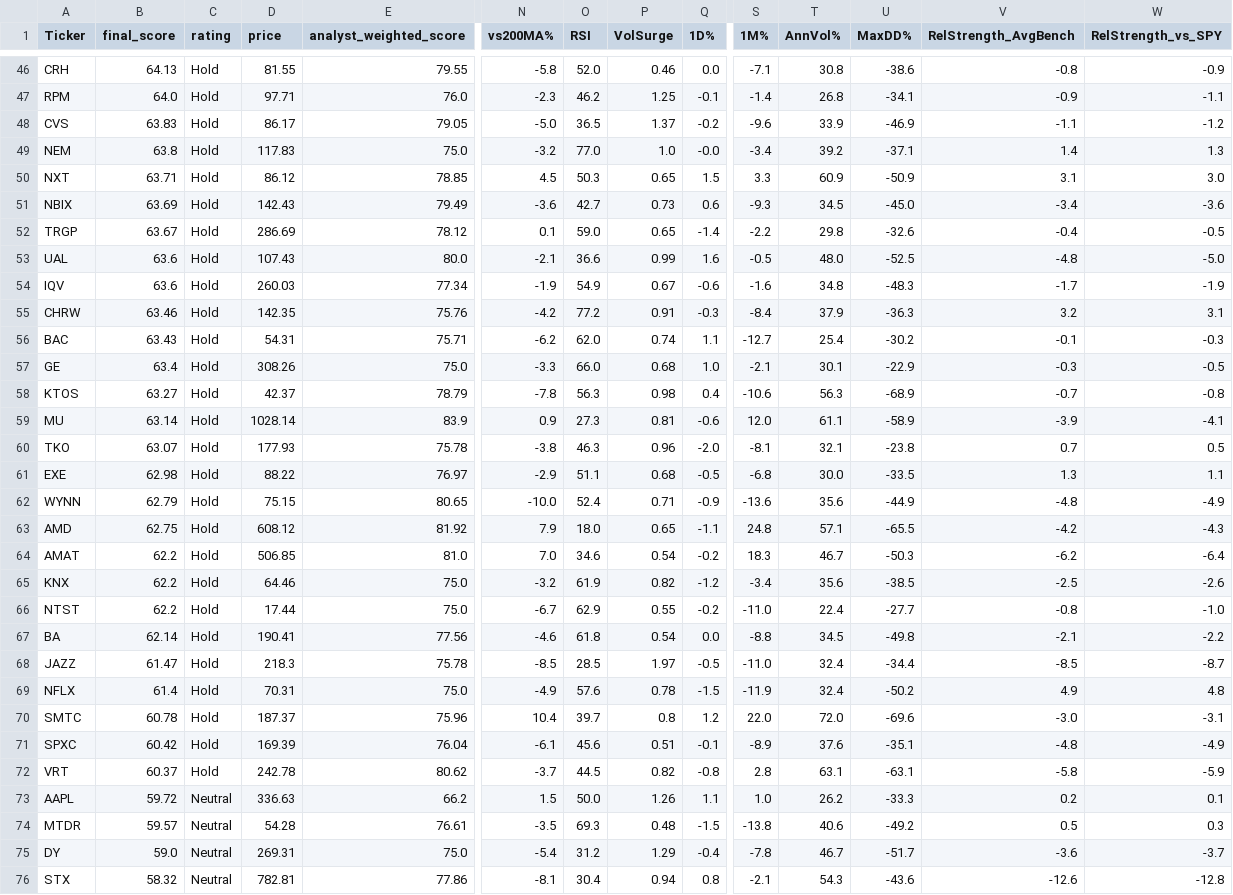
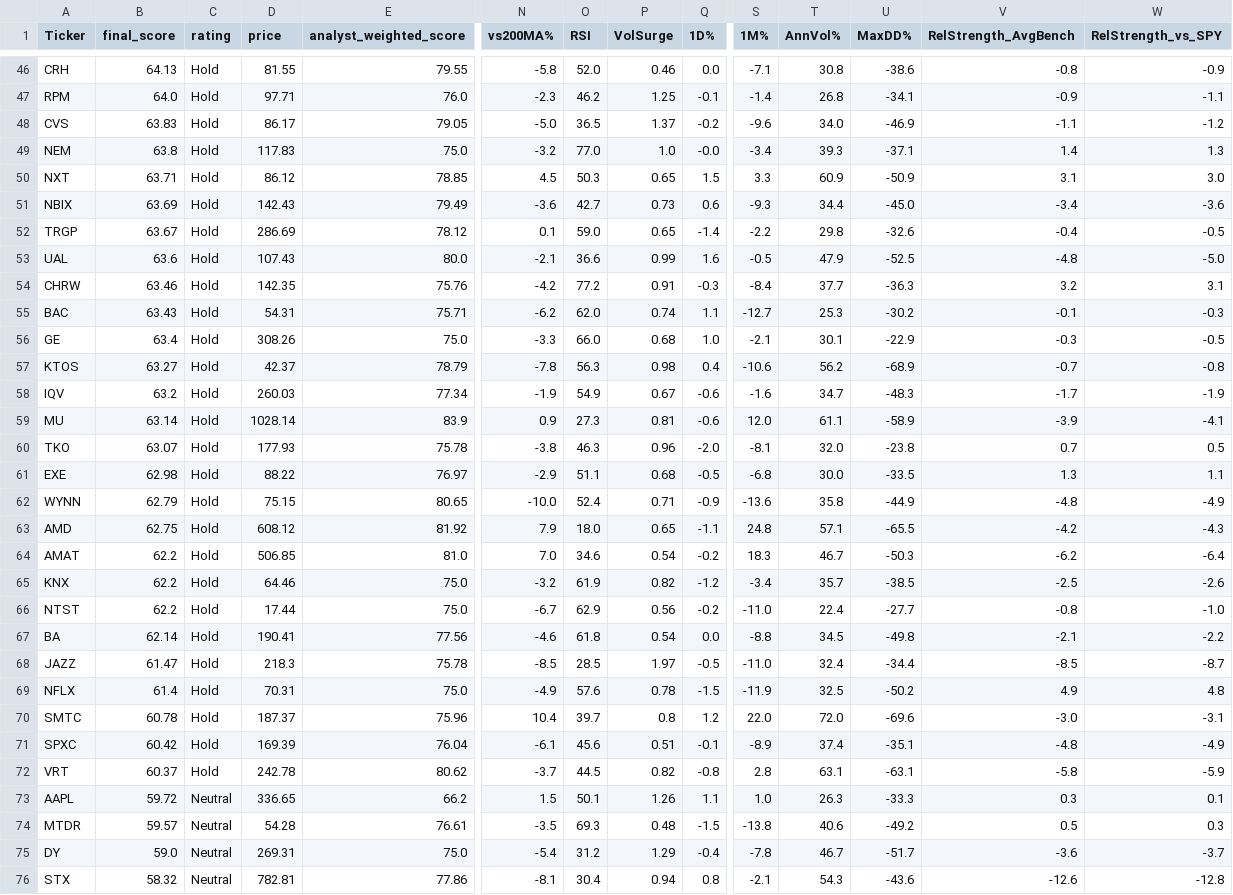
Before and after one commit to 1155125384/scanner_stock, a CSV file: stock_scanner.csv, drawn as a sheet; only a part is shown, gaps mark what is left out; removed rows and columns are numbered as before the commit, all else as after; rows hold the shown columns only; the diff covers the shown part only; the diff names each change by its address in the sheet, - before the commit and + after, or states it on an @@ line.

```diff
--- a/stock_scanner.csv
+++ b/stock_scanner.csv
-T48 (AnnVol%): 33.9
+T48 (AnnVol%): 34.0
-T49 (AnnVol%): 39.2
+T49 (AnnVol%): 39.3
-T51 (AnnVol%): 34.5
+T51 (AnnVol%): 34.4
-T53 (AnnVol%): 48.0
+T53 (AnnVol%): 47.9
-row 54: IQV | 63.6 | Hold | 260.03 | 77.34 | -1.9 | 54.9 | 0.67 | -0.6 | -1.6 | 34.8 | -48.3 | -1.7 | -1.9
-T54 (AnnVol%): 37.9
+T54 (AnnVol%): 37.7
-T55 (AnnVol%): 25.4
+T55 (AnnVol%): 25.3
-T57 (AnnVol%): 56.3
+T57 (AnnVol%): 56.2
+row 58: IQV | 63.2 | Hold | 260.03 | 77.34 | -1.9 | 54.9 | 0.67 | -0.6 | -1.6 | 34.7 | -48.3 | -1.7 | -1.9
-T60 (AnnVol%): 32.1
+T60 (AnnVol%): 32.0
-T62 (AnnVol%): 35.6
+T62 (AnnVol%): 35.8
-T65 (AnnVol%): 35.6
+T65 (AnnVol%): 35.7
-P66 (VolSurge): 0.55
+P66 (VolSurge): 0.56
-T69 (AnnVol%): 32.4
+T69 (AnnVol%): 32.5
-T71 (AnnVol%): 37.6
+T71 (AnnVol%): 37.4
-D73 (price): 336.63
+D73 (price): 336.65
-O73 (RSI): 50.0
+O73 (RSI): 50.1
-T73 (AnnVol%): 26.2
+T73 (AnnVol%): 26.3
-V73 (RelStrength_AvgBench): 0.2
+V73 (RelStrength_AvgBench): 0.3
```
Also changed, not shown: 23 edited cells elsewhere in this file.
